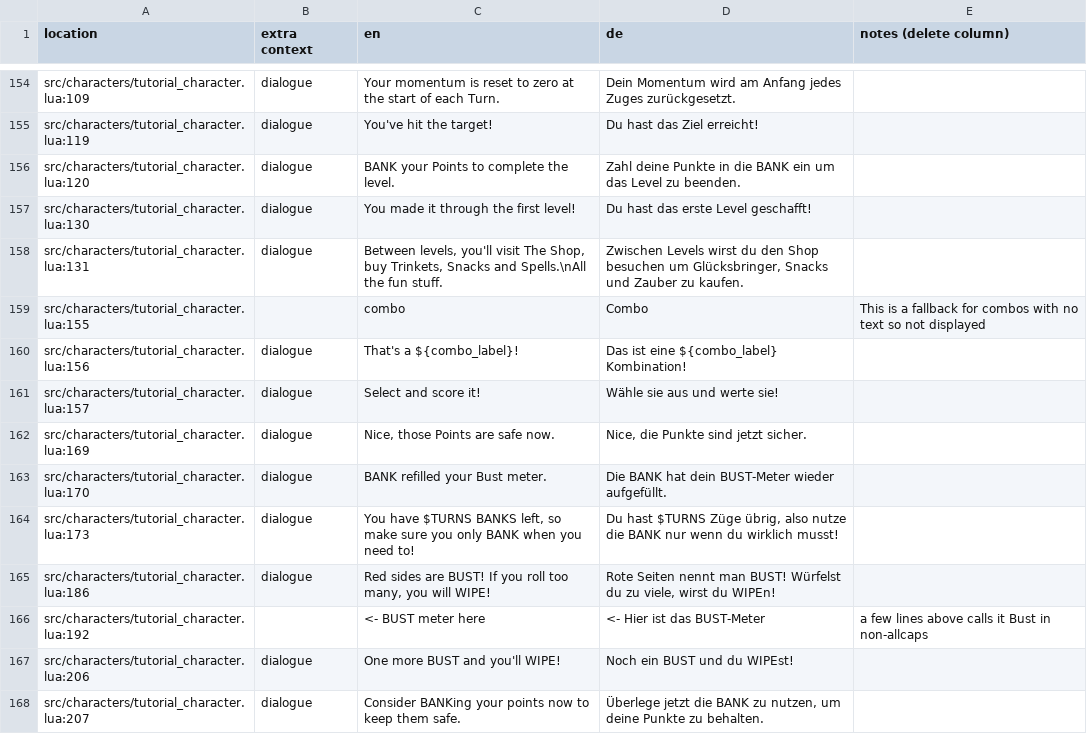
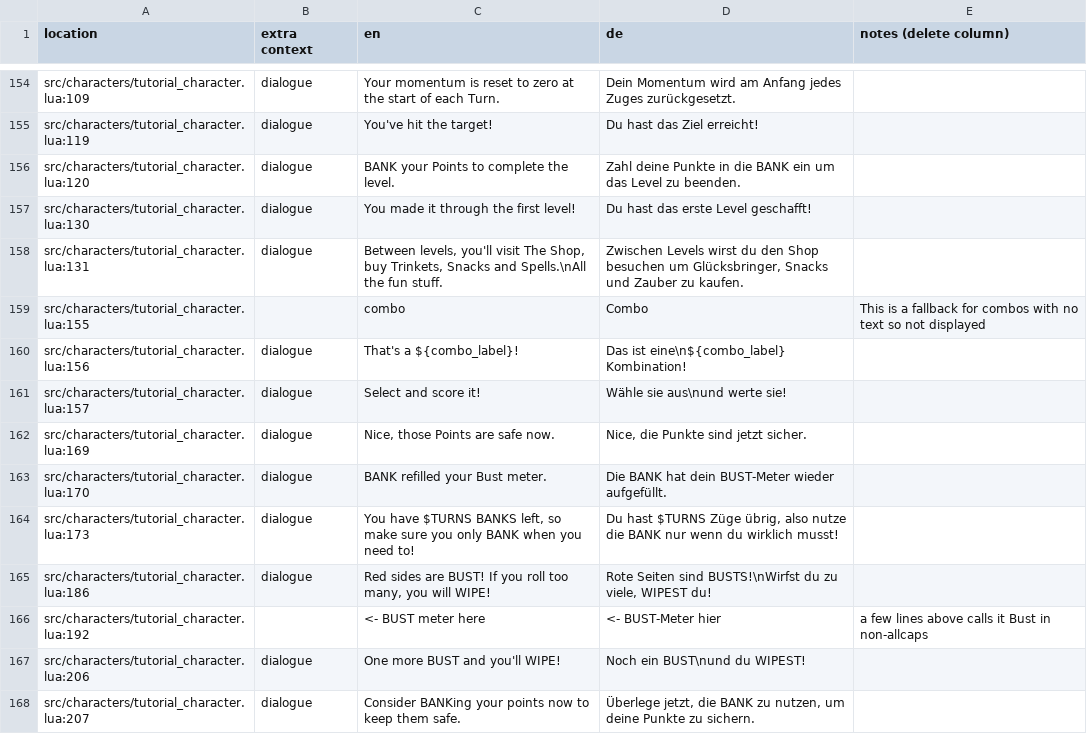
Before and after one commit to tomsqrd/dhne-translation, a TSV file: de_notes.tsv, drawn as a sheet; only a part is shown, gaps mark what is left out; the diff covers the shown part only.

```diff
--- a/de_notes.tsv
+++ b/de_notes.tsv
@@ -159,4 +159,4 @@ src/characters/tutorial_character.lua:131	dialogue	Between levels, you'll visit
 src/characters/tutorial_character.lua:155		combo	Combo	This is a fallback for combos with no text so not displayed
-src/characters/tutorial_character.lua:156	dialogue	That's a ${combo_label}!	Das ist eine ${combo_label} Kombination!	
-src/characters/tutorial_character.lua:157	dialogue	Select and score it!	Wähle sie aus und werte sie!	
+src/characters/tutorial_character.lua:156	dialogue	That's a ${combo_label}!	Das ist eine\n${combo_label} Kombination!	
+src/characters/tutorial_character.lua:157	dialogue	Select and score it!	Wähle sie aus\nund werte sie!	
 src/characters/tutorial_character.lua:169	dialogue	Nice, those Points are safe now.	Nice, die Punkte sind jetzt sicher.	
@@ -164,5 +164,5 @@ src/characters/tutorial_character.lua:170	dialogue	BANK refilled your Bust meter
 src/characters/tutorial_character.lua:173	dialogue	You have $TURNS BANKS left, so make sure you only BANK when you need to!	Du hast $TURNS Züge übrig, also nutze die BANK nur wenn du wirklich musst!	
-src/characters/tutorial_character.lua:186	dialogue	Red sides are BUST! If you roll too many, you will WIPE!	Rote Seiten nennt man BUST! Würfelst du zu viele, wirst du WIPEn!	
-src/characters/tutorial_character.lua:192		<- BUST meter here	<- Hier ist das BUST-Meter	a few lines above calls it Bust in non-allcaps
-src/characters/tutorial_character.lua:206	dialogue	One more BUST and you'll WIPE!	Noch ein BUST und du WIPEst!	
-src/characters/tutorial_character.lua:207	dialogue	Consider BANKing your points now to keep them safe.	Überlege jetzt die BANK zu nutzen, um deine Punkte zu behalten.	
+src/characters/tutorial_character.lua:186	dialogue	Red sides are BUST! If you roll too many, you will WIPE!	Rote Seiten sind BUSTS!\nWirfst du zu viele, WIPEST du!	
+src/characters/tutorial_character.lua:192		<- BUST meter here	<- BUST-Meter hier	a few lines above calls it Bust in non-allcaps
+src/characters/tutorial_character.lua:206	dialogue	One more BUST and you'll WIPE!	Noch ein BUST\nund du WIPEST!	
+src/characters/tutorial_character.lua:207	dialogue	Consider BANKing your points now to keep them safe.	Überlege jetzt, die BANK zu nutzen, um deine Punkte zu sichern.	
```
Also changed, not shown: 45 edited cells elsewhere in this file, de.tsv.
